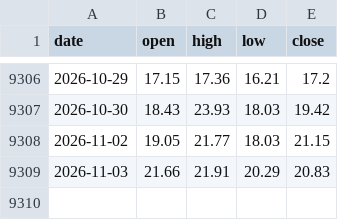
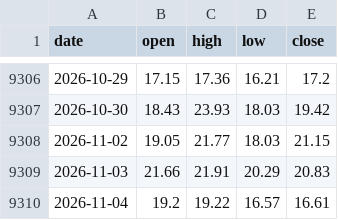
Before and after one commit to vaibhavgit9210/mygoldfund, a CSV file: us/history/VIX.csv, drawn as a sheet; only a part is shown, gaps mark what is left out.

```diff
--- a/us/history/VIX.csv
+++ b/us/history/VIX.csv
@@ -9309 +9309,2 @@ date,open,high,low,close
 2026-11-03,21.66,21.91,20.29,20.83
+2026-11-04,19.2,19.22,16.57,16.61
```
Also changed, not shown: 3 other files.
